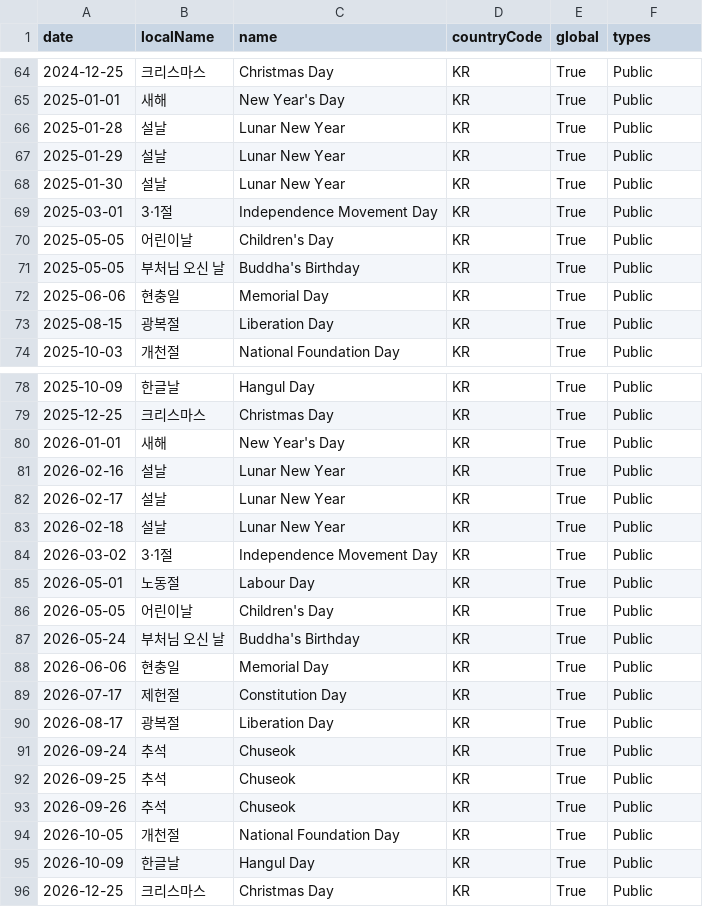
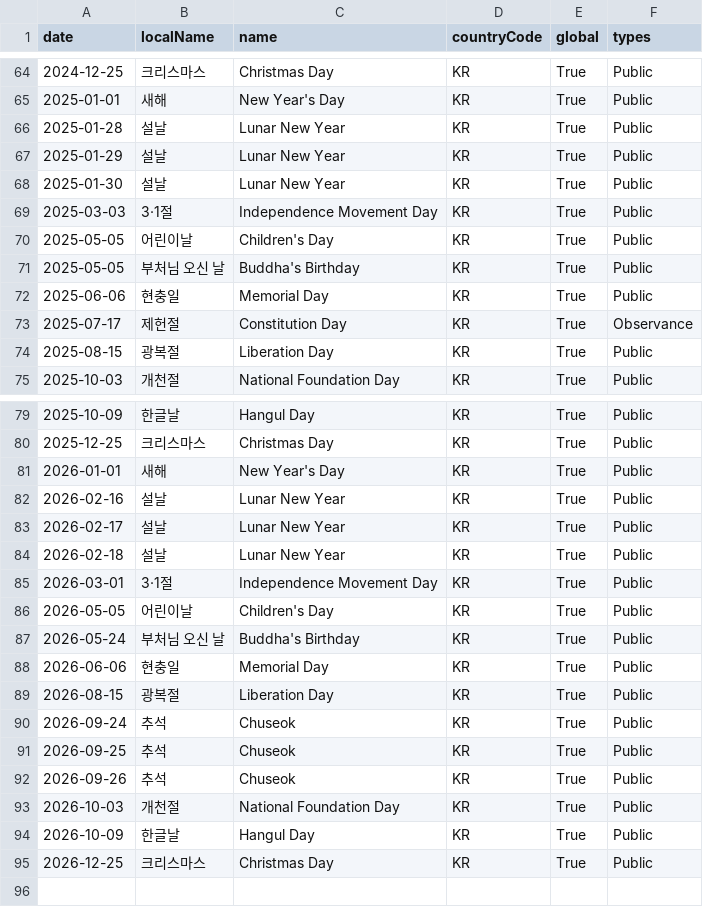
Before and after one commit to thinkervis/free-api-data-science-edu, a CSV file: data/nager_korea_public_holidays.csv, drawn as a sheet; only a part is shown, gaps mark what is left out.

```diff
--- a/data/nager_korea_public_holidays.csv
+++ b/data/nager_korea_public_holidays.csv
@@ -68,3 +68,3 @@ date,localName,name,countryCode,global,types
 2025-01-30,설날,Lunar New Year,KR,True,Public
-2025-03-01,3·1절,Independence Movement Day,KR,True,Public
+2025-03-03,3·1절,Independence Movement Day,KR,True,Public
 2025-05-05,어린이날,Children's Day,KR,True,Public
@@ -72,2 +72,3 @@ date,localName,name,countryCode,global,types
 2025-06-06,현충일,Memorial Day,KR,True,Public
+2025-07-17,제헌절,Constitution Day,KR,True,Observance
 2025-08-15,광복절,Liberation Day,KR,True,Public
@@ -83,4 +84,3 @@ date,localName,name,countryCode,global,types
 2026-02-18,설날,Lunar New Year,KR,True,Public
-2026-03-02,3·1절,Independence Movement Day,KR,True,Public
-2026-05-01,노동절,Labour Day,KR,True,Public
+2026-03-01,3·1절,Independence Movement Day,KR,True,Public
 2026-05-05,어린이날,Children's Day,KR,True,Public
@@ -88,4 +88,3 @@ date,localName,name,countryCode,global,types
 2026-06-06,현충일,Memorial Day,KR,True,Public
-2026-07-17,제헌절,Constitution Day,KR,True,Public
-2026-08-17,광복절,Liberation Day,KR,True,Public
+2026-08-15,광복절,Liberation Day,KR,True,Public
 2026-09-24,추석,Chuseok,KR,True,Public
@@ -93,3 +92,3 @@ date,localName,name,countryCode,global,types
 2026-09-26,추석,Chuseok,KR,True,Public
-2026-10-05,개천절,National Foundation Day,KR,True,Public
+2026-10-03,개천절,National Foundation Day,KR,True,Public
 2026-10-09,한글날,Hangul Day,KR,True,Public
```
Also changed, not shown: docs/data/nager_korea_public_holidays.csv, 7 other files.
